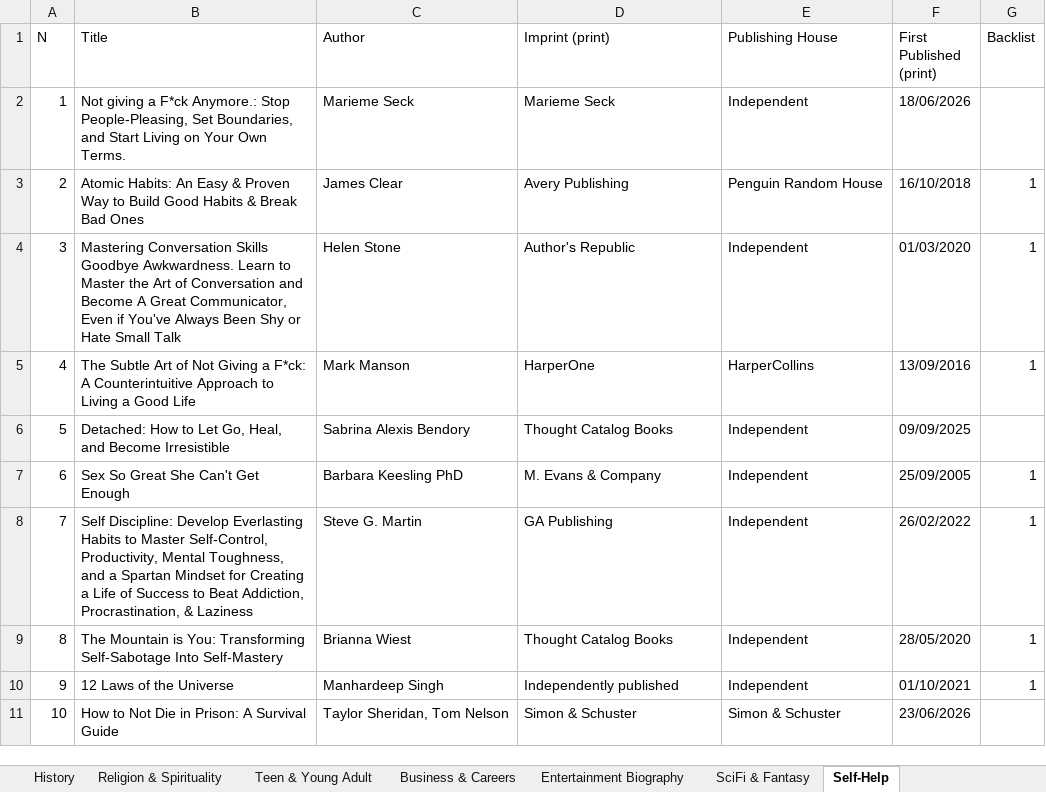
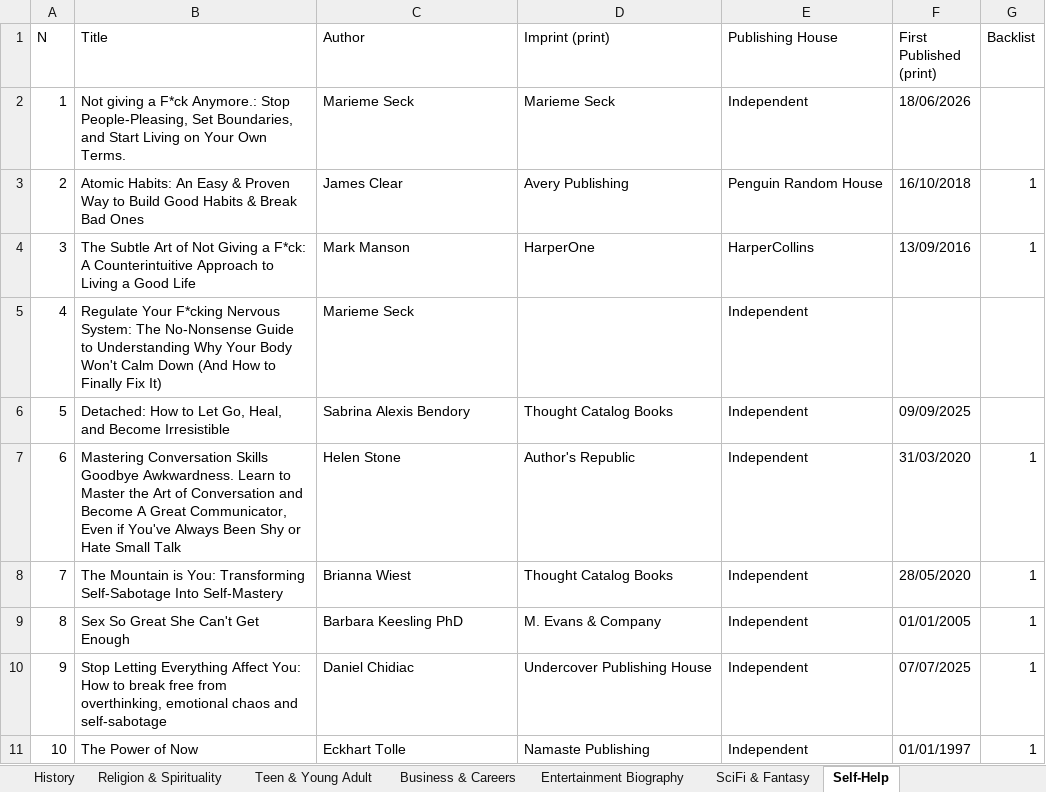
Before and after one commit to Levisher/spotify-audiobook-charts, an Excel workbook: audiobooks.xlsx, sheet Self-Help, drawn as a sheet; values as stored, in another font and other column widths than the file's, no borders; removed rows and columns are numbered as before the commit, all else as after; the diff names each change by its address in the sheet, - before the commit and + after, or states it on an @@ line.

```diff
--- a/audiobooks.xlsx (sheet Self-Help)
+++ b/audiobooks.xlsx (sheet Self-Help)
-row 4: 3 | Mastering Conversation Skills Goodbye Awkwardness. Learn to Master the Art of Conversation and Become A Great Communicator, Even if You've Always Been Shy or Hate Small Talk | Helen Stone | Author's Republic | Independent | 01/03/2020 | 1
@@ column A (N) renumbered between rows 4 and 8 @@
+row 5: 4 | Regulate Your F*cking Nervous System: The No-Nonsense Guide to Understanding Why Your Body Won't Calm Down (And How to Finally Fix It) | Marieme Seck |  | Independent
-row 7: 6 | Sex So Great She Can't Get Enough | Barbara Keesling PhD | M. Evans & Company | Independent | 25/09/2005 | 1
-row 8: 7 | Self Discipline: Develop Everlasting Habits to Master Self-Control, Productivity, Mental Toughness, and a Spartan Mindset for Creating a Life of Success to Beat Addiction, Procrastination, & Laziness | Steve G. Martin | GA Publishing | Independent | 26/02/2022 | 1
+row 7: 6 | Mastering Conversation Skills Goodbye Awkwardness. Learn to Master the Art of Conversation and Become A Great Communicator, Even if You've Always Been Shy or Hate Small Talk | Helen Stone | Author's Republic | Independent | 31/03/2020 | 1
-row 10: 9 | 12 Laws of the Universe | Manhardeep Singh | Independently published | Independent | 01/10/2021 | 1
-row 11: 10 | How to Not Die in Prison: A Survival Guide | Taylor Sheridan, Tom Nelson | Simon & Schuster | Simon & Schuster | 23/06/2026
+row 9: 8 | Sex So Great She Can't Get Enough | Barbara Keesling PhD | M. Evans & Company | Independent | 01/01/2005 | 1
+row 10: 9 | Stop Letting Everything Affect You: How to break free from overthinking, emotional chaos and self-sabotage | Daniel Chidiac | Undercover Publishing House | Independent | 07/07/2025 | 1
+row 11: 10 | The Power of Now | Eckhart Tolle | Namaste Publishing | Independent | 01/01/1997 | 1
```
Also changed, not shown: sheet Top, sheet Business & Careers, sheet History, sheet Parenting & Relationships, sheet Religion & Spirituality, sheet Teen & Young Adult, 5 more sheets, 12 other files.
